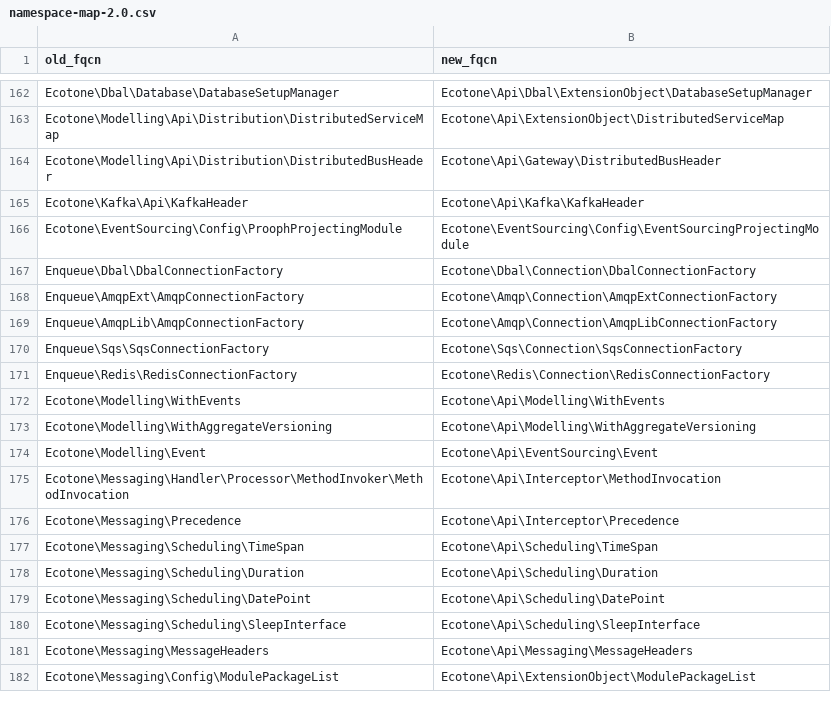
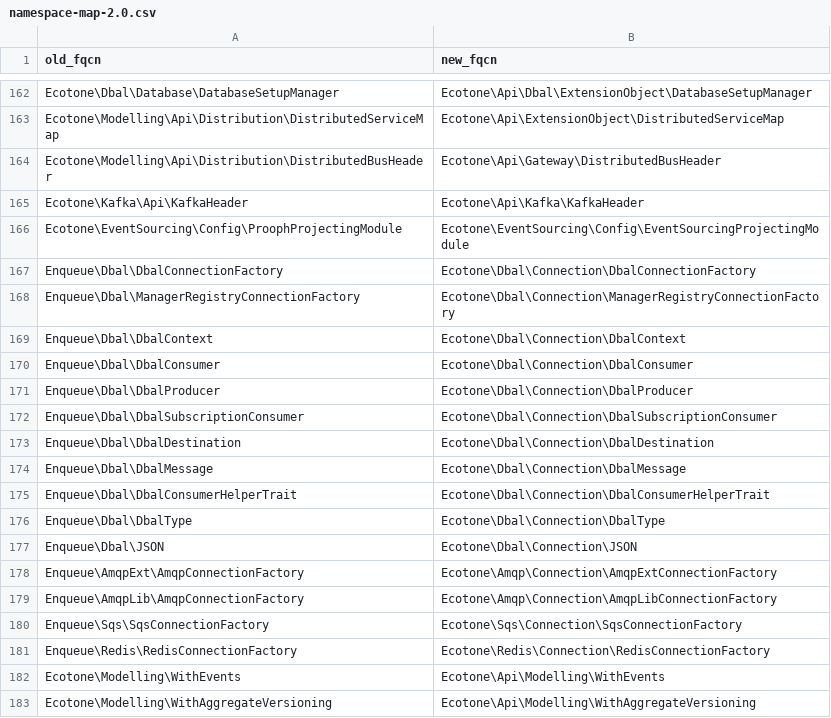
Before and after one commit to ecotoneframework/ecotone-dev, a CSV file: upgrade/namespace-map-2.0.csv, drawn as a sheet; only a part is shown, gaps mark what is left out; the shorter side is filled out with more unchanged rows.

Commit message:
docs(2.0): map the ten vendored Enqueue\Dbal classes and fix §5's DbalContext claim (R1)
1.x ecotone/dbal shipped its own copy of enqueue/dbal under Enqueue\Dbal (composer autoload
"Enqueue\\Dbal\\": "src/EnqueueDbal", conflict with enqueue/dbal). de08a095e moved all eleven
classes to Ecotone\Dbal\Connection under the same names; only DbalConnectionFactory had a CSV row.
Each of the other ten was diffed base → HEAD and is the same class (2–52 changed lines, namespace
and imports). The CSV gains the ten rows; §5 no longer says DbalContext did not move, and lists the
moves in a table.

```diff
--- a/upgrade/namespace-map-2.0.csv
+++ b/upgrade/namespace-map-2.0.csv
@@ -167,2 +167,12 @@ Ecotone\EventSourcing\Config\ProophProjectingModule,Ecotone\EventSourcing\Config
 Enqueue\Dbal\DbalConnectionFactory,Ecotone\Dbal\Connection\DbalConnectionFactory
+Enqueue\Dbal\ManagerRegistryConnectionFactory,Ecotone\Dbal\Connection\ManagerRegistryConnectionFactory
+Enqueue\Dbal\DbalContext,Ecotone\Dbal\Connection\DbalContext
+Enqueue\Dbal\DbalConsumer,Ecotone\Dbal\Connection\DbalConsumer
+Enqueue\Dbal\DbalProducer,Ecotone\Dbal\Connection\DbalProducer
+Enqueue\Dbal\DbalSubscriptionConsumer,Ecotone\Dbal\Connection\DbalSubscriptionConsumer
+Enqueue\Dbal\DbalDestination,Ecotone\Dbal\Connection\DbalDestination
+Enqueue\Dbal\DbalMessage,Ecotone\Dbal\Connection\DbalMessage
+Enqueue\Dbal\DbalConsumerHelperTrait,Ecotone\Dbal\Connection\DbalConsumerHelperTrait
+Enqueue\Dbal\DbalType,Ecotone\Dbal\Connection\DbalType
+Enqueue\Dbal\JSON,Ecotone\Dbal\Connection\JSON
 Enqueue\AmqpExt\AmqpConnectionFactory,Ecotone\Amqp\Connection\AmqpExtConnectionFactory
```
Also changed, not shown: 1 other file.
